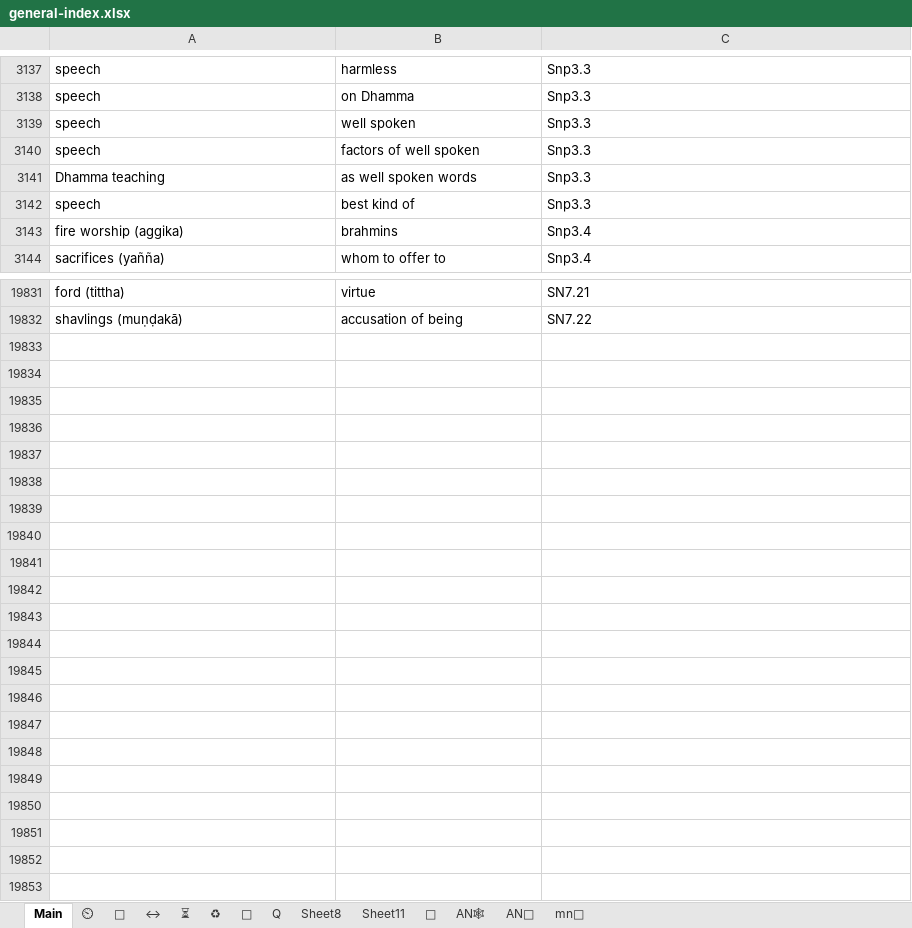
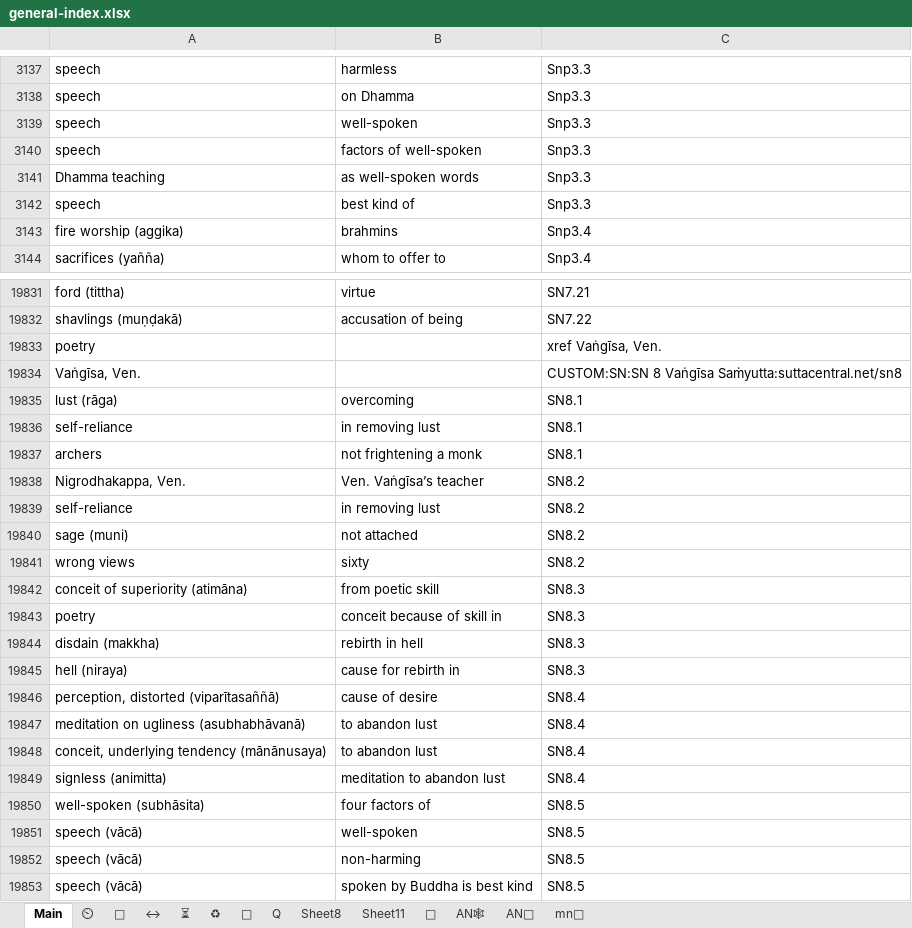
Before and after one commit to thesunshade/CIPS, an Excel workbook: src/data/general-index.xlsx, sheet Main, drawn as a sheet; only a part is shown, gaps mark what is left out; values as stored, in another font and other column widths than the file's, no borders; conditional formats not drawn; the diff covers the shown part only; the diff names each change by its address in the sheet, - before the commit and + after, or states it on an @@ line.

```diff
--- a/src/data/general-index.xlsx (sheet Main)
+++ b/src/data/general-index.xlsx (sheet Main)
-B3139: well spoken
+B3139: well-spoken
-B3140: factors of well spoken
+B3140: factors of well-spoken
-B3141: as well spoken words
+B3141: as well-spoken words
+row 19833: poetry |  | xref Vaṅgīsa, Ven.
+row 19834: Vaṅgīsa, Ven. |  | CUSTOM:SN:SN 8 Vaṅgīsa Saṁyutta:suttacentral.net/sn8
+row 19835: lust (rāga) | overcoming | SN8.1
+row 19836: self-reliance | in removing lust | SN8.1
+row 19837: archers | not frightening a monk | SN8.1
+row 19838: Nigrodhakappa, Ven. | Ven. Vaṅgīsa’s teacher | SN8.2
+row 19839: self-reliance | in removing lust | SN8.2
+row 19840: sage (muni) | not attached | SN8.2
+row 19841: wrong views | sixty | SN8.2
+row 19842: conceit of superiority (atimāna) | from poetic skill | SN8.3
+row 19843: poetry | conceit because of skill in | SN8.3
+row 19844: disdain (makkha) | rebirth in hell | SN8.3
+row 19845: hell (niraya) | cause for rebirth in | SN8.3
+row 19846: perception, distorted (viparītasaññā) | cause of desire | SN8.4
+row 19847: meditation on ugliness (asubhabhāvanā) | to abandon lust | SN8.4
+row 19848: conceit, underlying tendency (mānānusaya) | to abandon lust | SN8.4
+row 19849: signless (animitta) | meditation to abandon lust | SN8.4
+row 19850: well-spoken (subhāsita) | four factors of | SN8.5
+row 19851: speech (vācā) | well-spoken | SN8.5
+row 19852: speech (vācā) | non-harming | SN8.5
+row 19853: speech (vācā) | spoken by Buddha is best kind | SN8.5
```
Also changed, not shown: 14 edited cells elsewhere in this sheet, 2 other files.
